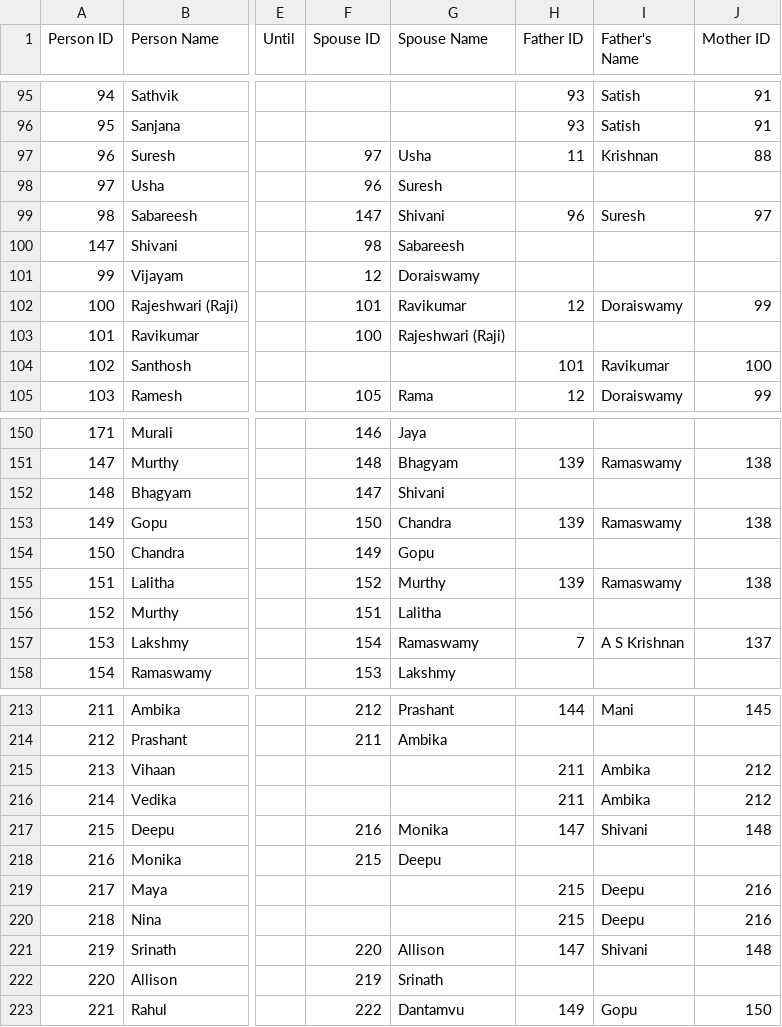
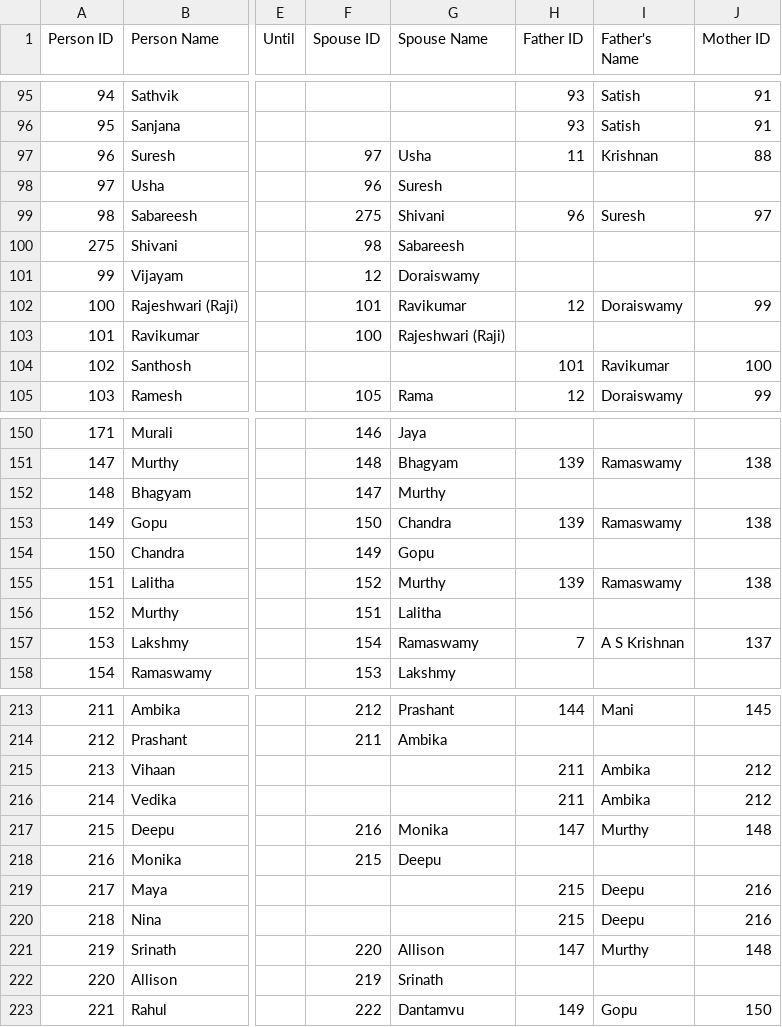
Before and after one commit to avenka81/FamilyTree, a CSV file: family_tree_for_google_sheets.csv, drawn as a sheet; only a part is shown, gaps mark what is left out; the diff names each change by its address in the sheet, - before the commit and + after, or states it on an @@ line.

Commit message:
Fixed conflict

```diff
--- a/family_tree_for_google_sheets.csv
+++ b/family_tree_for_google_sheets.csv
-F99 (Spouse ID): 147
+F99 (Spouse ID): 275
-A100 (Person ID): 147
+A100 (Person ID): 275
-G152 (Spouse Name): Shivani
+G152 (Spouse Name): Murthy
-I217 (Father's Name): Shivani
+I217 (Father's Name): Murthy
-I221 (Father's Name): Shivani
+I221 (Father's Name): Murthy
```
